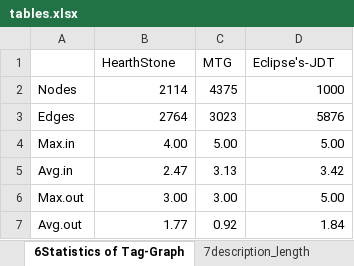
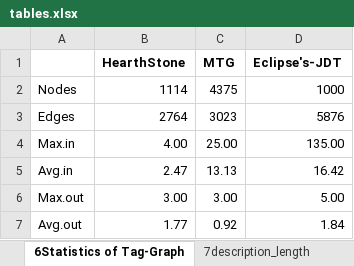
Before and after one commit to RuYunW/TGE_Seq2Seq_pic_drawer, an Excel workbook: tables.xlsx, sheet 6Statistics of Tag-Graph, drawn as a sheet; values as stored, in another font and other column widths than the file's, no borders; the diff names each change by its address in the sheet, - before the commit and + after, or states it on an @@ line.

```diff
--- a/tables.xlsx (sheet 6Statistics of Tag-Graph)
+++ b/tables.xlsx (sheet 6Statistics of Tag-Graph)
-B1:D1 bold: off
+B1:D1 bold: on
-B2 (HearthStone): 2114
+B2 (HearthStone): 1114
-C4 (MTG): 5.00
+C4 (MTG): 25.00
-D4 (Eclipse's-JDT): 5.00
+D4 (Eclipse's-JDT): 135.00
-C5 (MTG): 3.13
+C5 (MTG): 13.13
-D5 (Eclipse's-JDT): 3.42
+D5 (Eclipse's-JDT): 16.42
```
Also changed, not shown: sheet 5全部实验总表BLEU, sheet 1全部实验总表ACC, sheet 0数据集切分, sheet 2RQ1表, sheet 4原表4-2, sheet 7description_length, 1 more sheet, 11 other files.
